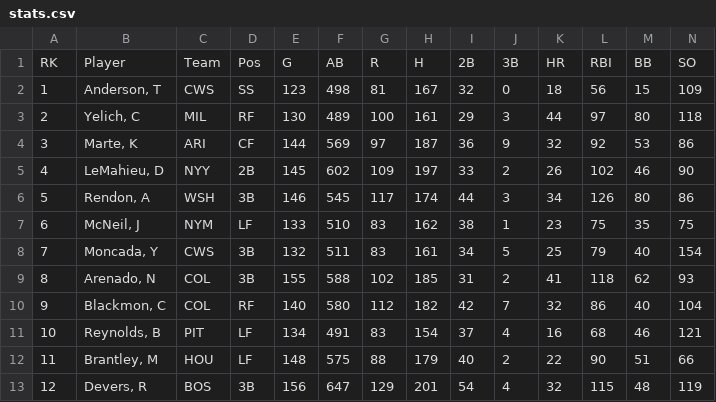
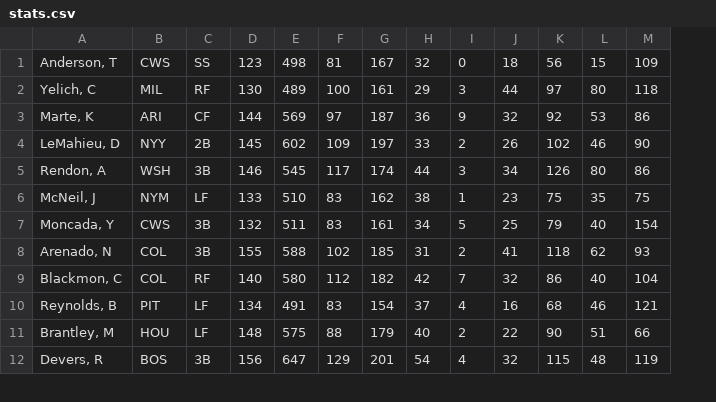
Before and after one commit to NeroCarson/FantasyBaseBall, a CSV file: stats.csv, drawn as a sheet; only a part is shown; removed rows and columns are numbered as before the commit, all else as after; rows hold the shown columns only; the diff names each change by its address in the sheet, - before the commit and + after, or states it on an @@ line.

Commit message:
Add files via upload

```diff
--- a/stats.csv
+++ b/stats.csv
-column A, rows 2-13: 1 | 2 | 3 | 4 | 5 | 6 | 7 | 8 | 9 | 10 | 11 | 12
-row 1: RK | Player | Team | Pos | G | AB | R | H | 2B | 3B | HR | RBI | BB | SO
```
